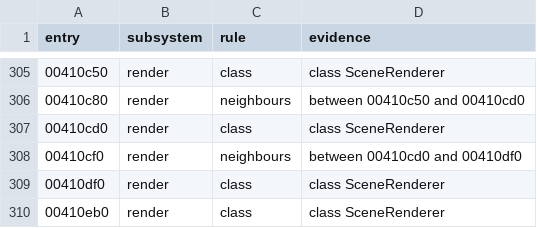
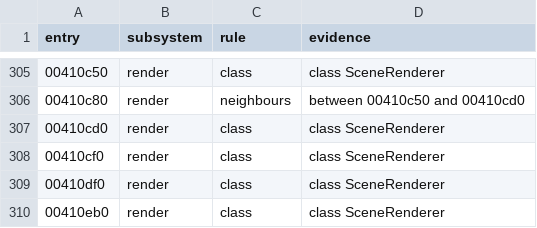
Before and after one commit to keyehzy/ragexe, a TSV file: analysis/exports/Ragexe.exe.subsystems.tsv, drawn as a sheet; only a part is shown, gaps mark what is left out.

```diff
--- a/analysis/exports/Ragexe.exe.subsystems.tsv
+++ b/analysis/exports/Ragexe.exe.subsystems.tsv
@@ -307,3 +307,3 @@ entry	subsystem	rule	evidence
 00410cd0	render	class	class SceneRenderer
-00410cf0	render	neighbours	between 00410cd0 and 00410df0
+00410cf0	render	class	class SceneRenderer
 00410df0	render	class	class SceneRenderer
```
Also changed, not shown: analysis/exports/Ragexe.exe.class_graph.tsv, analysis/exports/Ragexe.exe.unreferenced.tsv, 23 other files.
